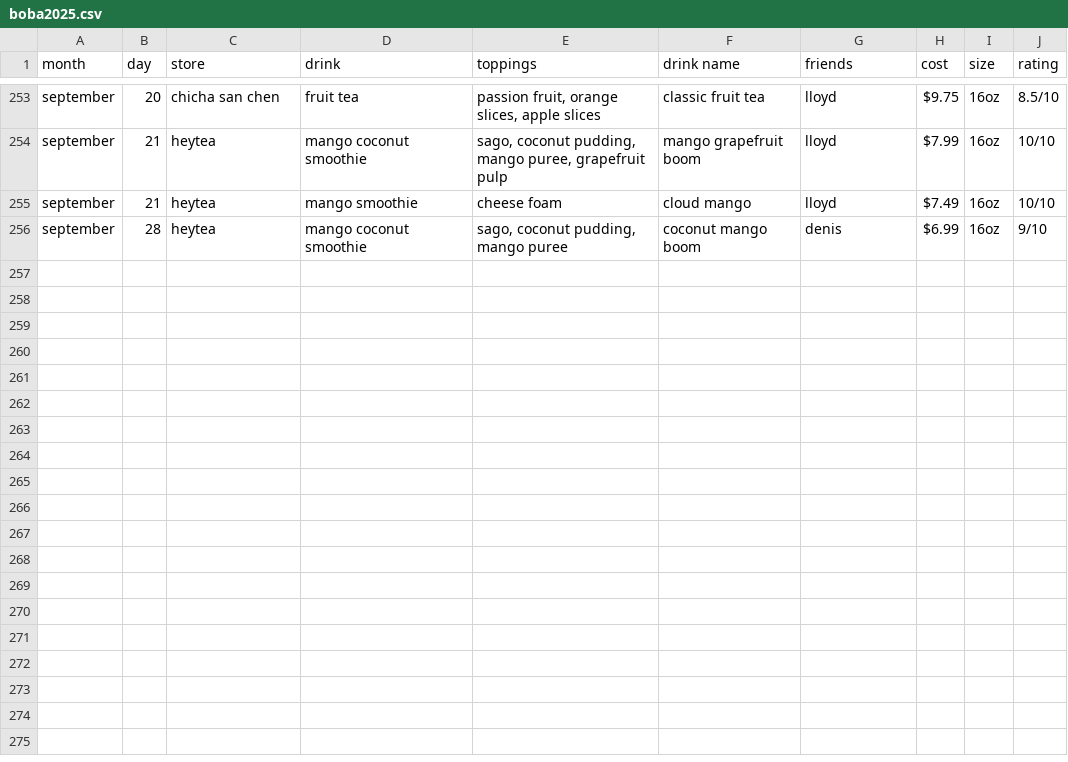
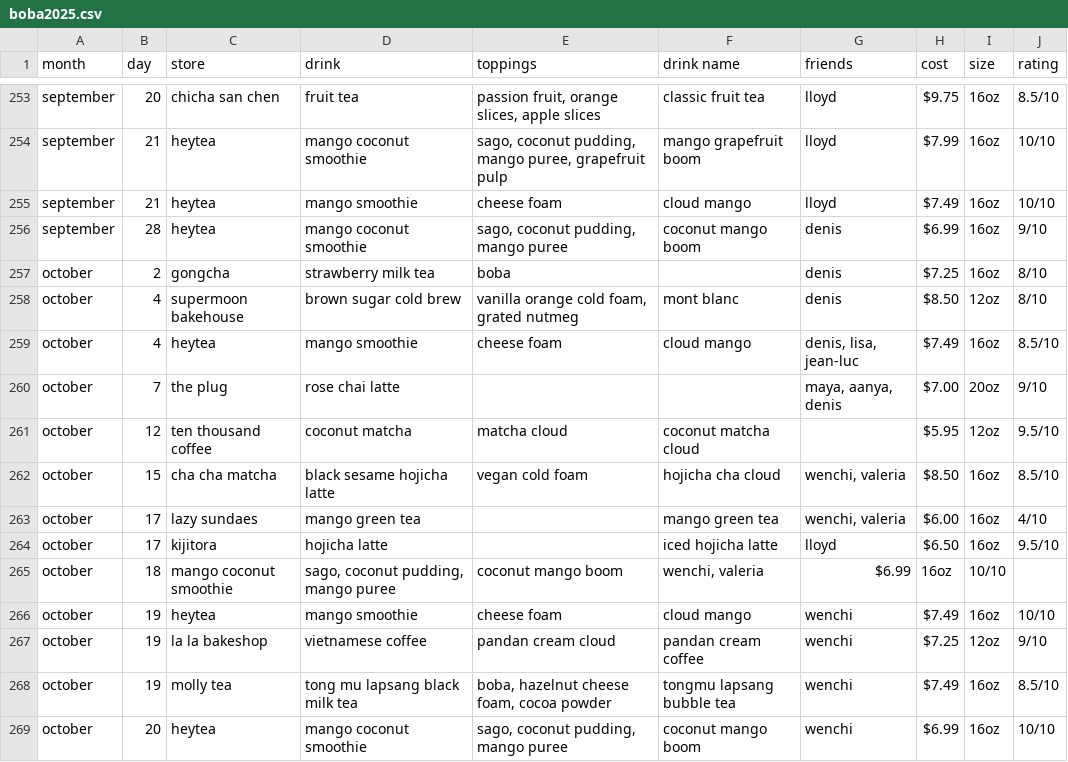
Before and after one commit to jasminelo2020/boba-tracker, a CSV file: data/boba2025.csv, drawn as a sheet; only a part is shown, gaps mark what is left out; the diff names each change by its address in the sheet, - before the commit and + after, or states it on an @@ line.

Commit message:
early october update!

```diff
--- a/data/boba2025.csv
+++ b/data/boba2025.csv
+row 257: october | 2 | gongcha | strawberry milk tea | boba |  | denis | $7.25 | 16oz | 8/10
+row 258: october | 4 | supermoon bakehouse | brown sugar cold brew | vanilla orange cold foam, grated nutmeg | mont blanc | denis | $8.50 | 12oz | 8/10
+row 259: october | 4 | heytea | mango smoothie | cheese foam | cloud mango | denis, lisa, jean-luc | $7.49 | 16oz | 8.5/10
+row 260: october | 7 | the plug | rose chai latte |  |  | maya, aanya, denis | $7.00 | 20oz | 9/10
+row 261: october | 12 | ten thousand coffee | coconut matcha | matcha cloud | coconut matcha cloud |  | $5.95 | 12oz | 9.5/10
+row 262: october | 15 | cha cha matcha | black sesame hojicha latte | vegan cold foam | hojicha cha cloud | wenchi, valeria | $8.50 | 16oz | 8.5/10
+row 263: october | 17 | lazy sundaes | mango green tea |  | mango green tea | wenchi, valeria | $6.00 | 16oz | 4/10
+row 264: october | 17 | kijitora | hojicha latte |  | iced hojicha latte | lloyd | $6.50 | 16oz | 9.5/10
+row 265: october | 18 | mango coconut smoothie | sago, coconut pudding, mango puree | coconut mango boom | wenchi, valeria | $6.99 | 16oz | 10/10
+row 266: october | 19 | heytea | mango smoothie | cheese foam | cloud mango | wenchi | $7.49 | 16oz | 10/10
+row 267: october | 19 | la la bakeshop | vietnamese coffee | pandan cream cloud | pandan cream coffee | wenchi | $7.25 | 12oz | 9/10
+row 268: october | 19 | molly tea | tong mu lapsang black milk tea | boba, hazelnut cheese foam, cocoa powder | tongmu lapsang bubble tea | wenchi | $7.49 | 16oz | 8.5/10
+row 269: october | 20 | heytea | mango coconut smoothie | sago, coconut pudding, mango puree | coconut mango boom | wenchi | $6.99 | 16oz | 10/10
```
